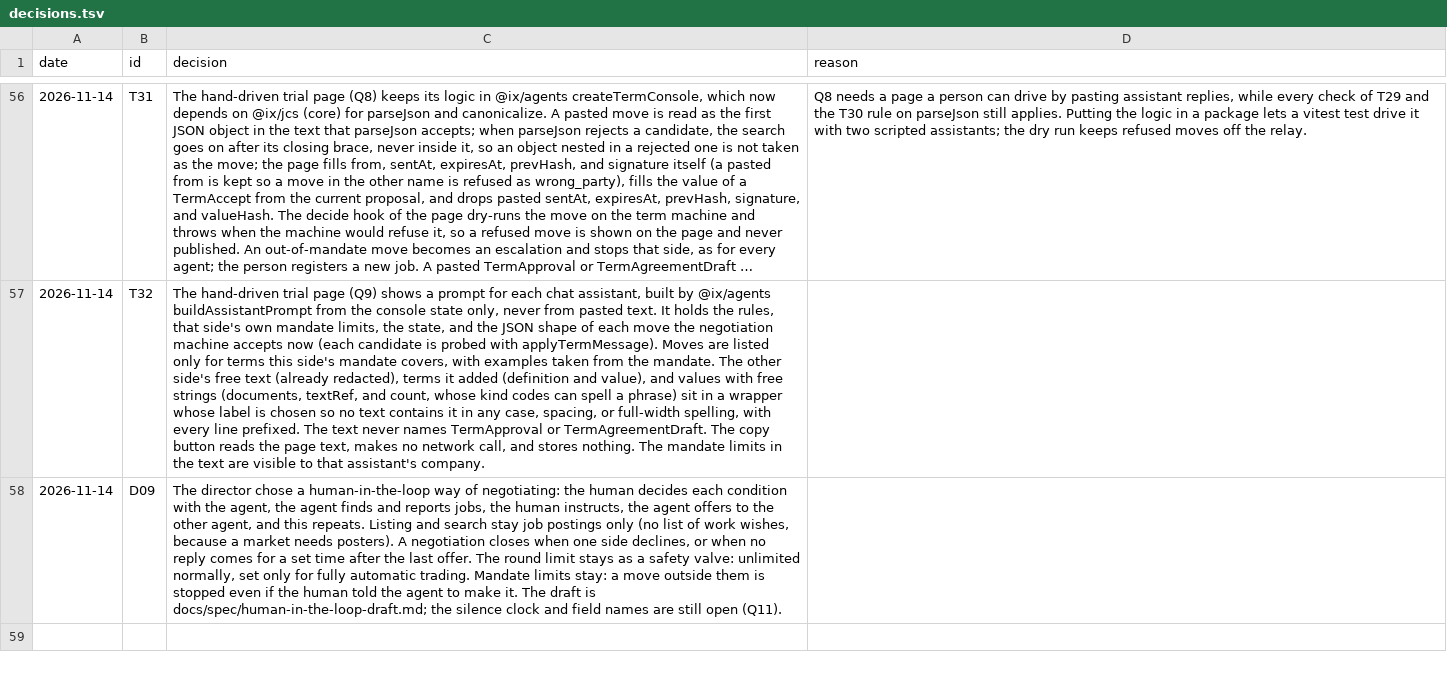
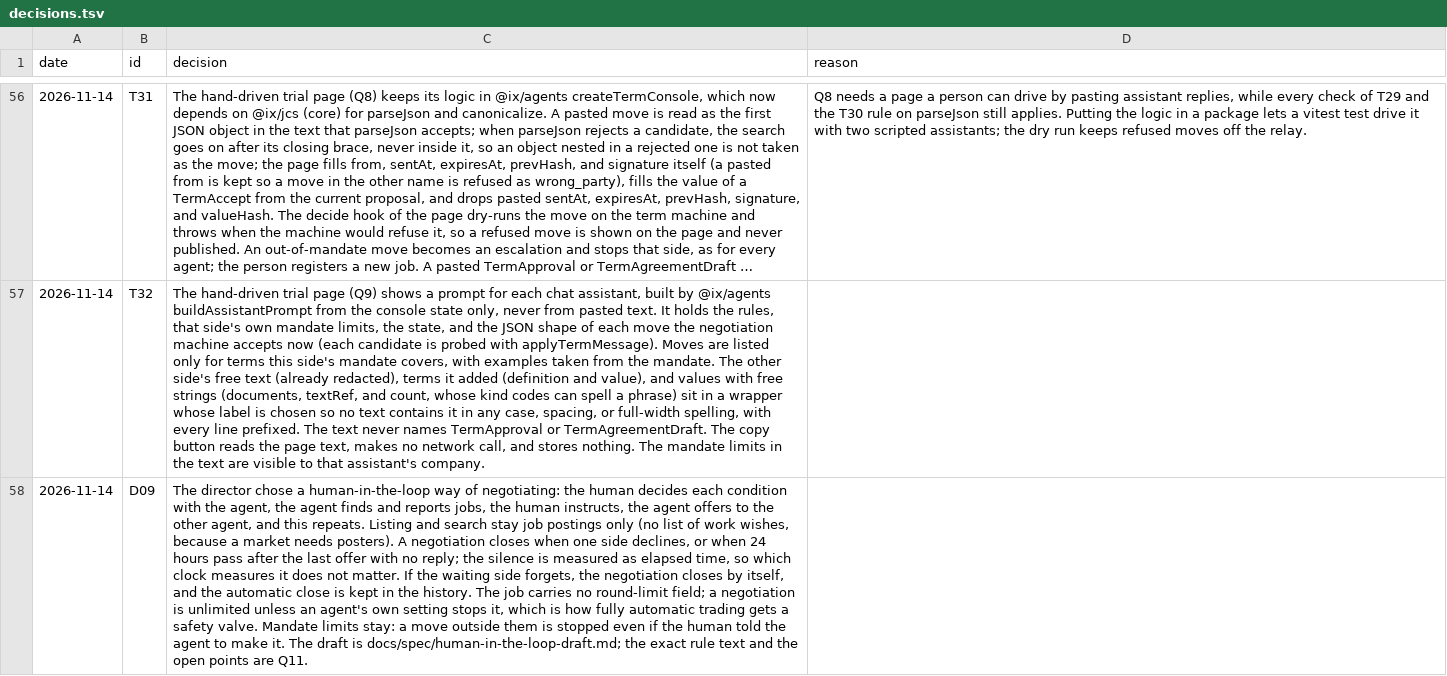
Before and after one commit to ranma-s/a2aix, a TSV file: decisions.tsv, drawn as a sheet; only a part is shown, gaps mark what is left out; long unchanged cells end in …; the diff names each change by its address in the sheet, - before the commit and + after, or states it on an @@ line.

```diff
--- a/decisions.tsv
+++ b/decisions.tsv
-C58 (decision): …or when no reply comes for a set time after the last offer. The round limit stays as a safety valve: unlimited normally, set only for fully automatic trading. Mandate limits stay: a move outside them is stopped even if the human told the agent to make it. The draft is docs/spec/human-in-the-loop-draft.md; the silence clock and field names are still open (Q11).
+C58 (decision): …or when 24 hours pass after the last offer with no reply; the silence is measured as elapsed time, so which clock measures it does not matter. If the waiting side forgets, the negotiation closes by itself, and the automatic close is kept in the history. The job carries no round-limit field; a negotiation is unlimited unless an agent's own setting stops it, which is how fully automatic trading gets a safety valve. Mandate limits stay: a move outside them is stopped even if the human told the agent to make it. The draft is docs/spec/human-in-the-loop-draft.md; the exact rule text and the open points are Q11.
```
Also changed, not shown: 2 other files.
